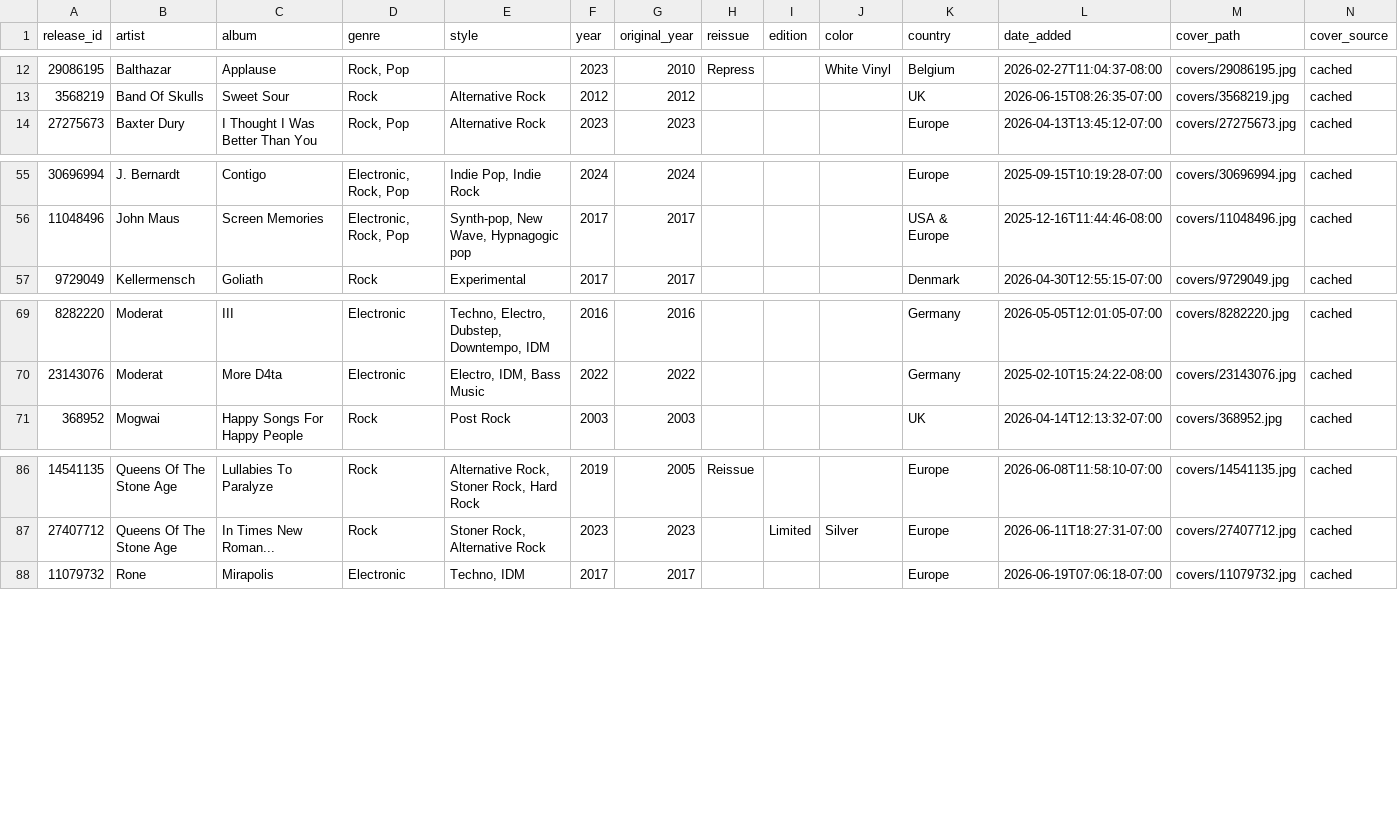
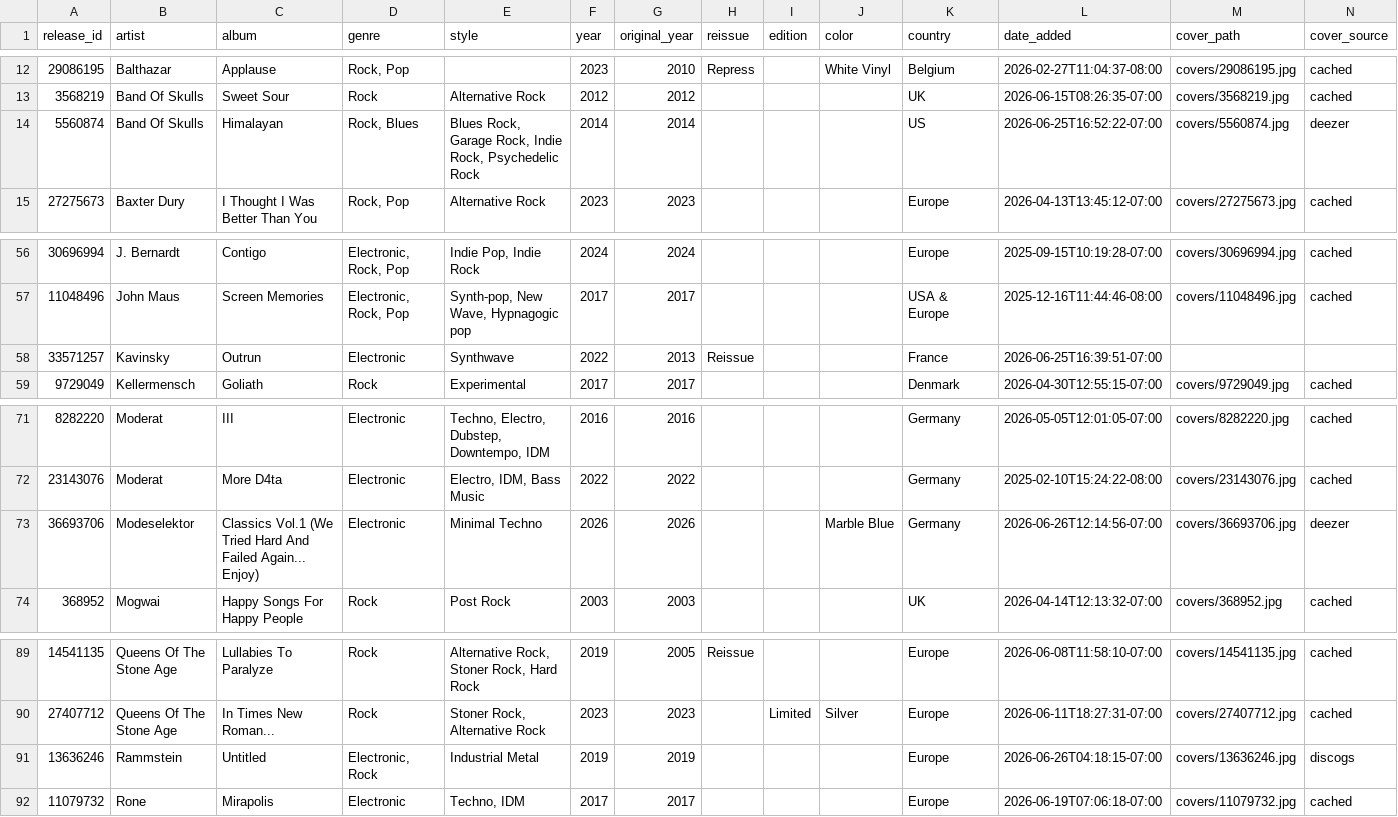
Before and after one commit to optmstic/vinyldb, a CSV file: collection.csv, drawn as a sheet; only a part is shown, gaps mark what is left out; the diff names each change by its address in the sheet, - before the commit and + after, or states it on an @@ line.

Commit message:
auto: refresh collection 2026-06-26

```diff
--- a/collection.csv
+++ b/collection.csv
+row 14: 5560874 | Band Of Skulls | Himalayan | Rock, Blues | Blues Rock, Garage Rock, Indie Rock, Psychedelic Rock | 2014 | 2014 |  |  |  | US | 2026-06-25T16:52:22-07:00 | covers/5560874.jpg | deezer
+row 58: 33571257 | Kavinsky | Outrun | Electronic | Synthwave | 2022 | 2013 | Reissue |  |  | France | 2026-06-25T16:39:51-07:00
+row 73: 36693706 | Modeselektor | Classics Vol.1 (We Tried Hard And Failed Again... Enjoy) | Electronic | Minimal Techno | 2026 | 2026 |  |  | Marble Blue | Germany | 2026-06-26T12:14:56-07:00 | covers/36693706.jpg | deezer
+row 91: 13636246 | Rammstein | Untitled | Electronic, Rock | Industrial Metal | 2019 | 2019 |  |  |  | Europe | 2026-06-26T04:18:15-07:00 | covers/13636246.jpg | discogs
```
Also changed, not shown: 9 other files.
